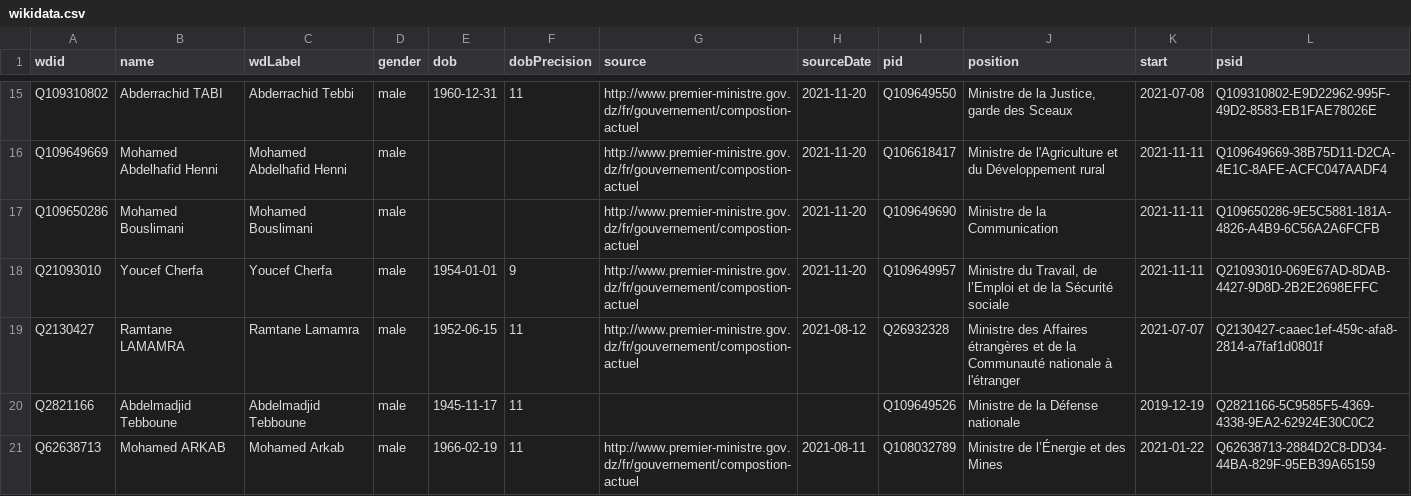
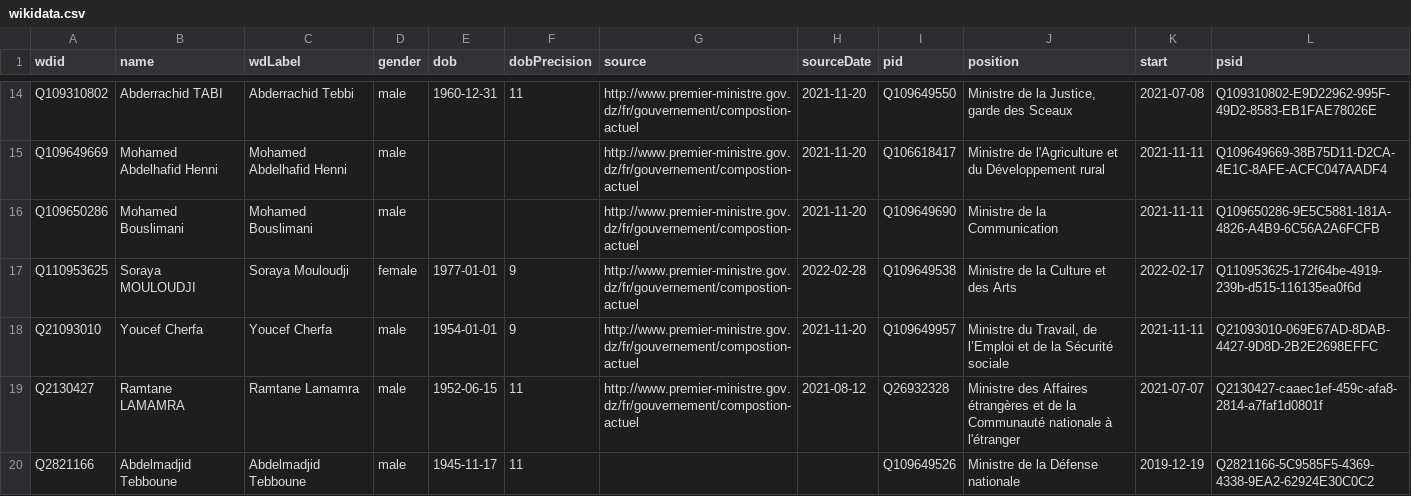
Before and after one commit to every-politician-scrapers/algeria-cabinet, a CSV file: data/wikidata.csv, drawn as a sheet; only a part is shown, gaps mark what is left out; the shorter side is filled out with more unchanged rows; the diff covers the shown part only.

Commit message:
Compare external sources to Wikidata

```diff
--- a/data/wikidata.csv
+++ b/data/wikidata.csv
@@ -17,2 +16,3 @@ Q109649669,Mohamed Abdelhafid Henni,Mohamed Abdelhafid Henni,male,,,http://www.p
 Q109650286,Mohamed Bouslimani,Mohamed Bouslimani,male,,,http://www.premier-ministre.gov.dz/fr/gouvernement/compostion-actuel,2021-11-20,Q109649690,Ministre de la Communication,2021-11-11,Q109650286-9E5C5881-181A-4826-A4B9-6C56A2A6FCFB
+Q110953625,Soraya MOULOUDJI,Soraya Mouloudji,female,1977-01-01,9,http://www.premier-ministre.gov.dz/fr/gouvernement/compostion-actuel,2022-02-28,Q109649538,Ministre de la Culture et des Arts,2022-02-17,Q110953625-172f64be-4919-239b-d515-116135ea0f6d
 Q21093010,Youcef Cherfa,Youcef Cherfa,male,1954-01-01,9,http://www.premier-ministre.gov.dz/fr/gouvernement/compostion-actuel,2021-11-20,Q109649957,"Ministre du Travail, de l’Emploi et de la Sécurité sociale",2021-11-11,Q21093010-069E67AD-8DAB-4427-9D8D-2B2E2698EFFC
```
Also changed, not shown: 1 added row and 2 removed rows elsewhere in this file, data/official.csv.
